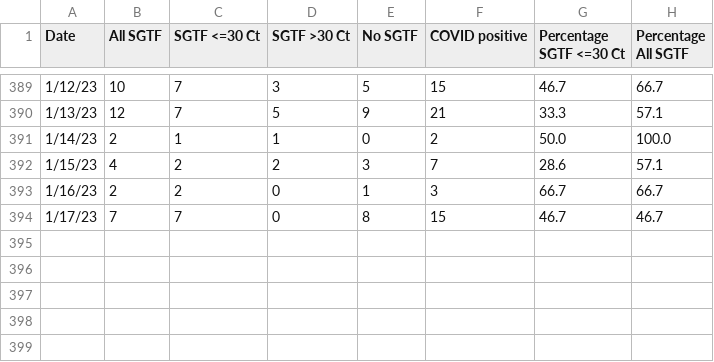
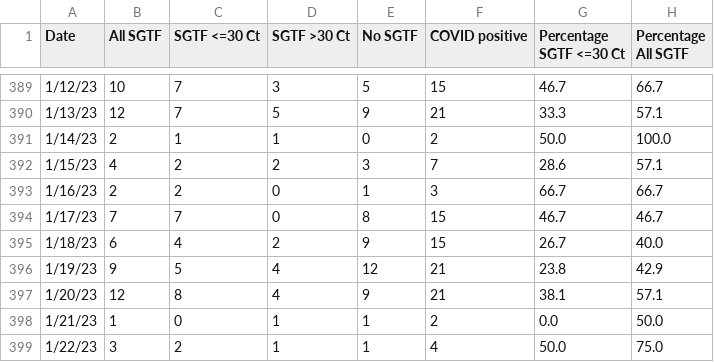
Before and after one commit to andersen-lab/SARS-CoV-2_SGTF_San-Diego, a CSV file: SGTF_San_Diego_new.csv, drawn as a sheet; only a part is shown, gaps mark what is left out; the diff names each change by its address in the sheet, - before the commit and + after, or states it on an @@ line.

Commit message:
updated SGTF data

```diff
--- a/SGTF_San_Diego_new.csv
+++ b/SGTF_San_Diego_new.csv
+row 395: 1/18/23 | 6 | 4 | 2 | 9 | 15 | 26.7 | 40.0
+row 396: 1/19/23 | 9 | 5 | 4 | 12 | 21 | 23.8 | 42.9
+row 397: 1/20/23 | 12 | 8 | 4 | 9 | 21 | 38.1 | 57.1
+row 398: 1/21/23 | 1 | 0 | 1 | 1 | 2 | 0.0 | 50.0
+row 399: 1/22/23 | 3 | 2 | 1 | 1 | 4 | 50.0 | 75.0
```
